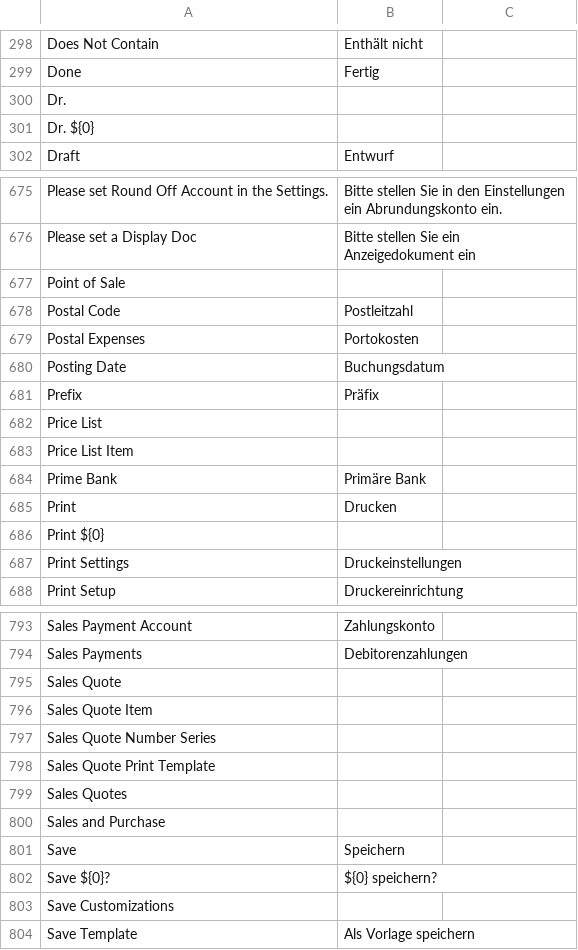
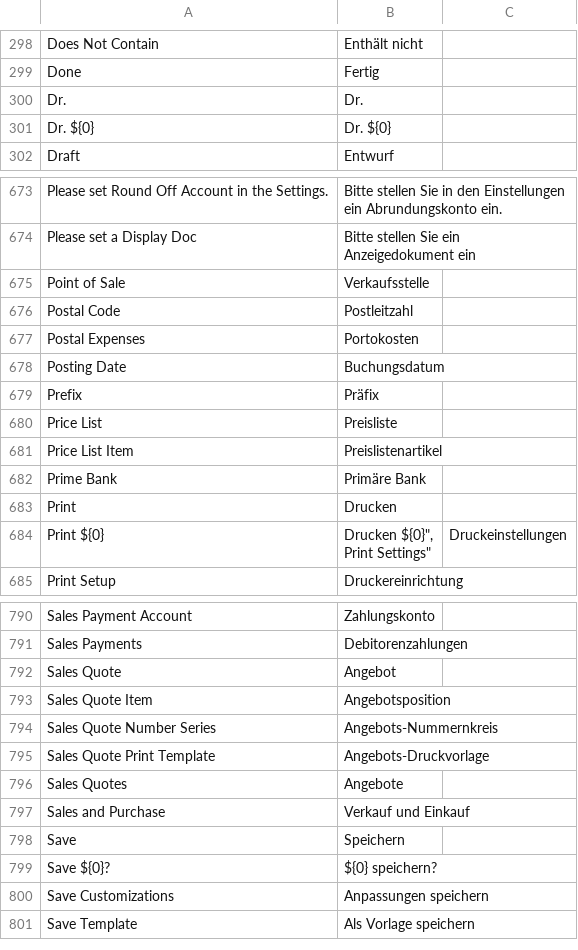
Before and after one commit to goldhorsedev0101/pro-account-books, a CSV file: translations/de.csv, drawn as a sheet; only a part is shown, gaps mark what is left out; removed rows and columns are numbered as before the commit, all else as after; ↵ is a line break in a cell; the diff covers the shown part only; the diff names each change by its address in the sheet, - before the commit and + after, or states it on an @@ line.

```diff
--- a/translations/de.csv
+++ b/translations/de.csv
-B300: (empty)
+B300: Dr.
-B301: (empty)
+B301: Dr. ${0}
-B675: (empty)
+B675: Verkaufsstelle
-B680: (empty)
+B680: Preisliste
-B681: (empty)
+B681: Preislistenartikel
-B684: (empty)
+B684: Drucken ${0}", ↵ Print Settings"
-C684: (empty)
+C684: Druckeinstellungen
-row 687: Print Settings | Druckeinstellungen
-B792: (empty)
+B792: Angebot
-B793: (empty)
+B793: Angebotsposition
-B794: (empty)
+B794: Angebots-Nummernkreis
-B795: (empty)
+B795: Angebots-Druckvorlage
-B796: (empty)
+B796: Angebote
-B797: (empty)
+B797: Verkauf und Einkauf
-B800: (empty)
+B800: Anpassungen speichern
```
Also changed, not shown: 2 removed rows and 84 edited cells elsewhere in this file.
